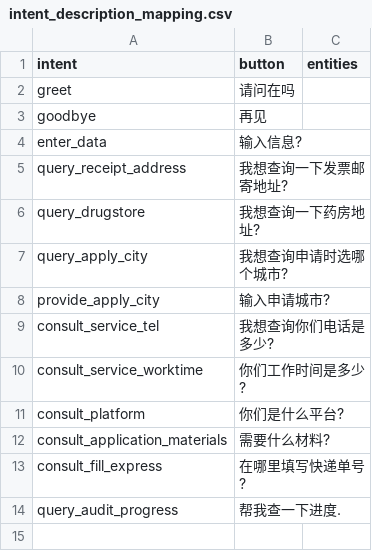
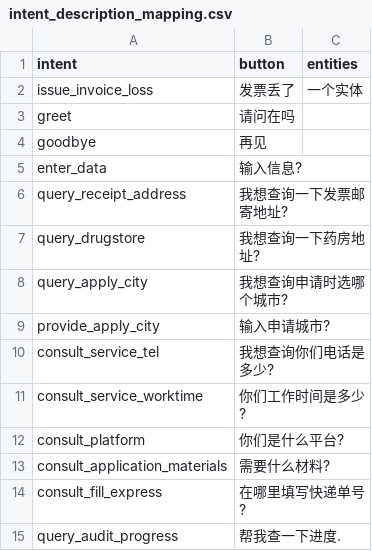
Before and after one commit to Th5lthan-Thanxthx/sg_chatbot_debug, a CSV file: data/intent_description_mapping.csv, drawn as a sheet; the diff names each change by its address in the sheet, - before the commit and + after, or states it on an @@ line.

```diff
--- a/data/intent_description_mapping.csv
+++ b/data/intent_description_mapping.csv
+row 2: issue_invoice_loss | 发票丢了 | 一个实体
```
Also changed, not shown: 6 other files.
